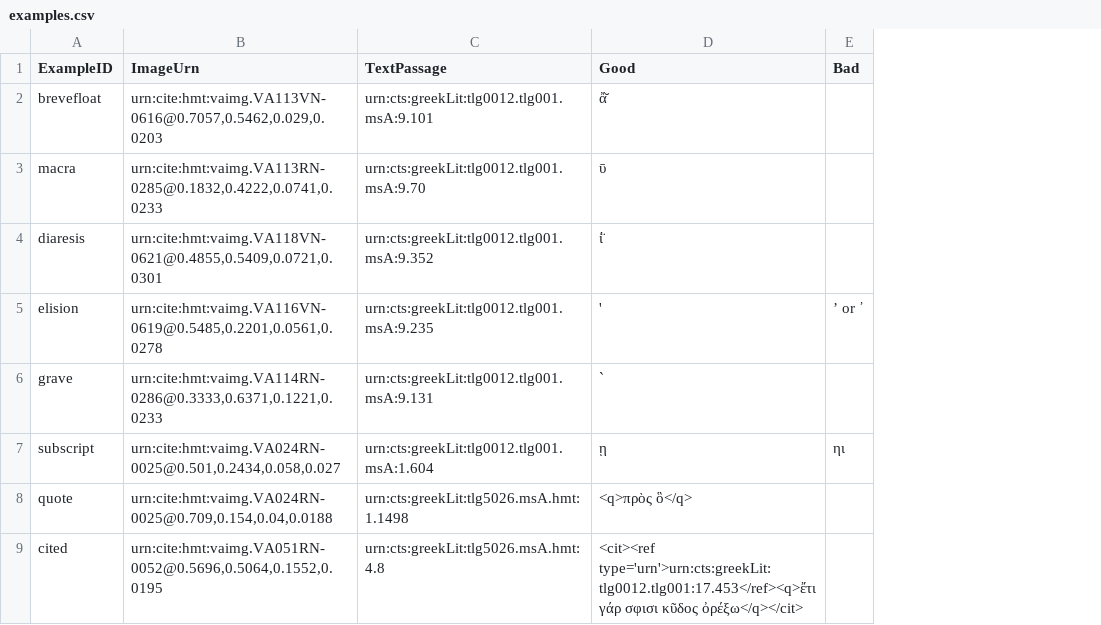
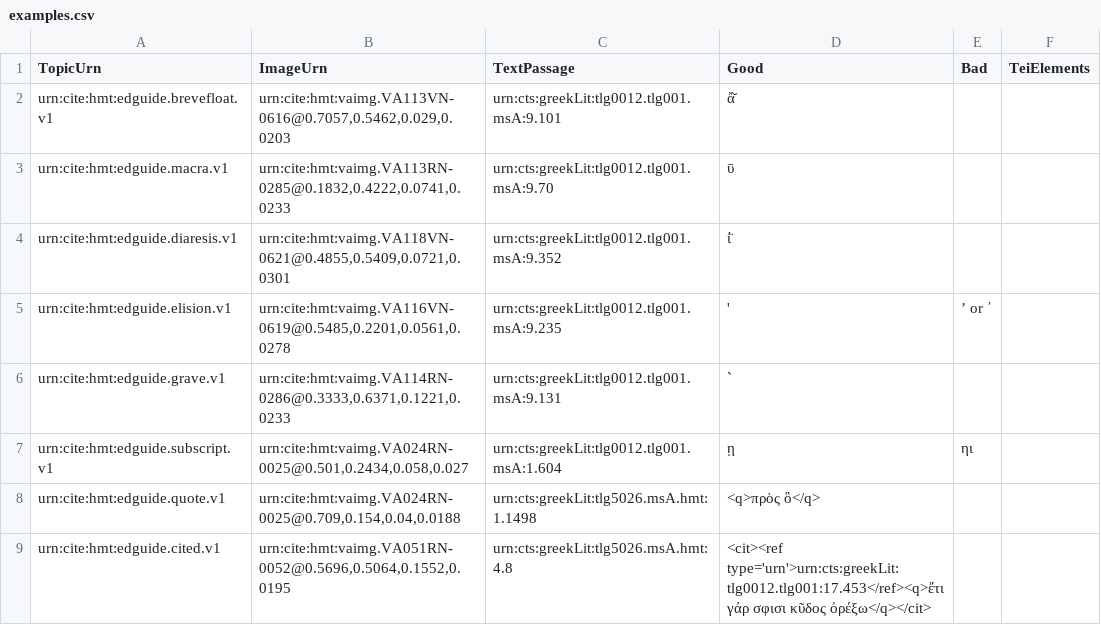
Before and after one commit to homermultitext/hmt-editors-guide, a CSV file: examples.csv, drawn as a sheet; only a part is shown; removed rows and columns are numbered as before the commit, all else as after; the diff names each change by its address in the sheet, - before the commit and + after, or states it on an @@ line.

Commit message:
Format for version 1 edition

```diff
--- a/examples.csv
+++ b/examples.csv
-column A (ExampleID), rows 2-9: brevefloat | macra | diaresis | elision | grave | subscript | quote | cited
+column A (TopicUrn), rows 2-9: urn:cite:hmt:edguide.brevefloat.v1 | urn:cite:hmt:edguide.macra.v1 | urn:cite:hmt:edguide.diaresis.v1 | urn:cite:hmt:edguide.elision.v1 | urn:cite:hmt:edguide.grave.v1 | urn:cite:hmt:edguide.subscript.v1 | urn:cite:hmt:edguide.quote.v1 | urn:cite:hmt:edguide.cited.v1
+column F (TeiElements), empty
```
